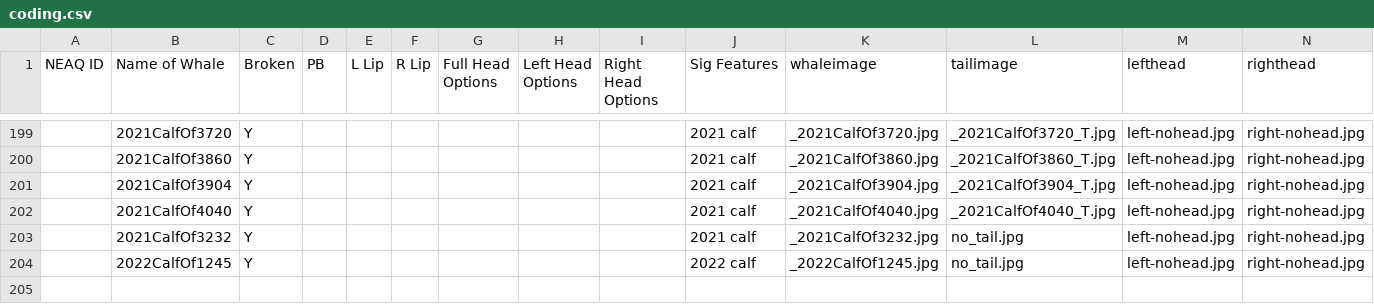
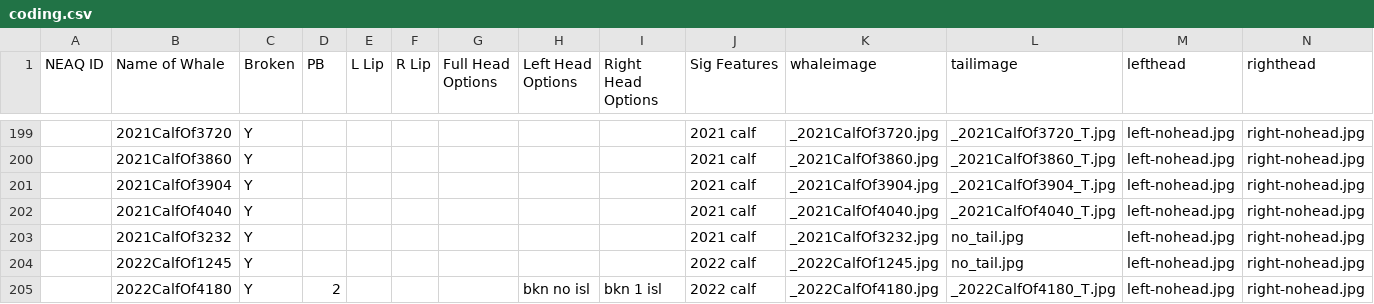
Before and after one commit to lizthompson07/DFO_IDapp, a CSV file: coding.csv, drawn as a sheet; only a part is shown, gaps mark what is left out.

```diff
--- a/coding.csv
+++ b/coding.csv
@@ -204 +204,2 @@ NEAQ ID,Name of Whale,Broken,PB,L Lip,R Lip,Full Head Options,Left Head Options,
 ,2022CalfOf1245,Y,,,,,,,2022 calf,_2022CalfOf1245.jpg,no_tail.jpg,left-nohead.jpg,right-nohead.jpg
+,2022CalfOf4180,Y,2,,,,bkn no isl,bkn 1 isl,2022 calf,_2022CalfOf4180.jpg,_2022CalfOf4180_T.jpg,left-nohead.jpg,right-nohead.jpg
```
Also changed, not shown: 4 other files.
